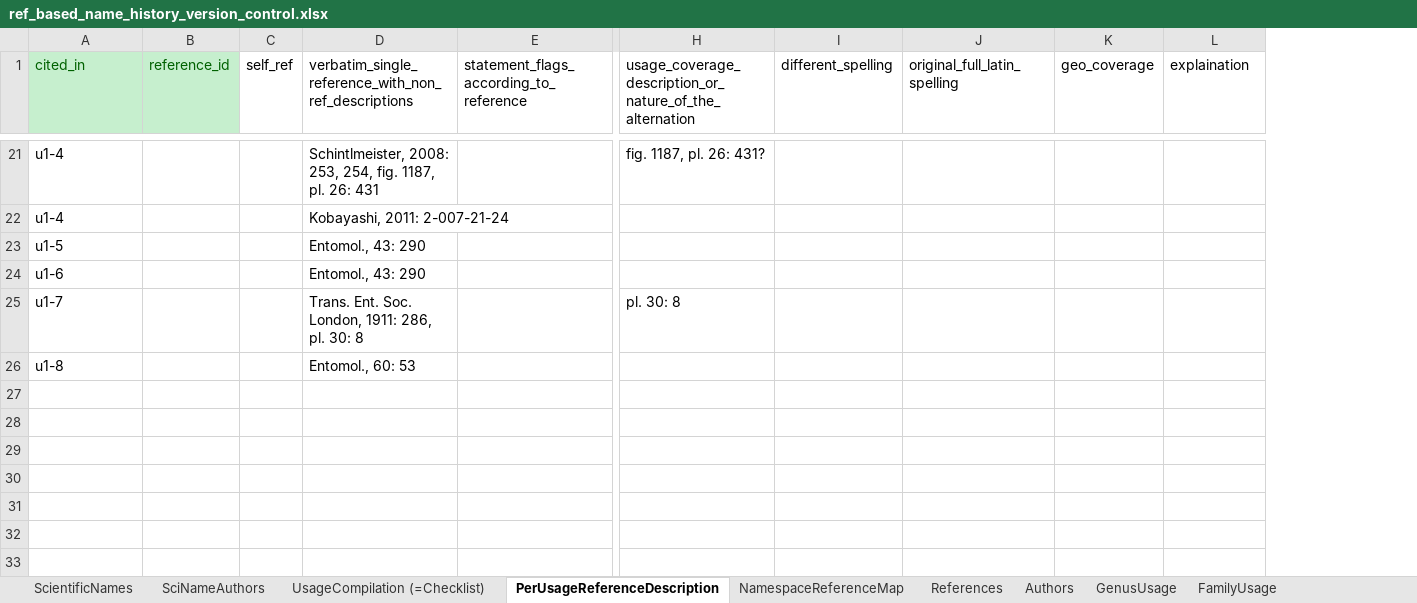
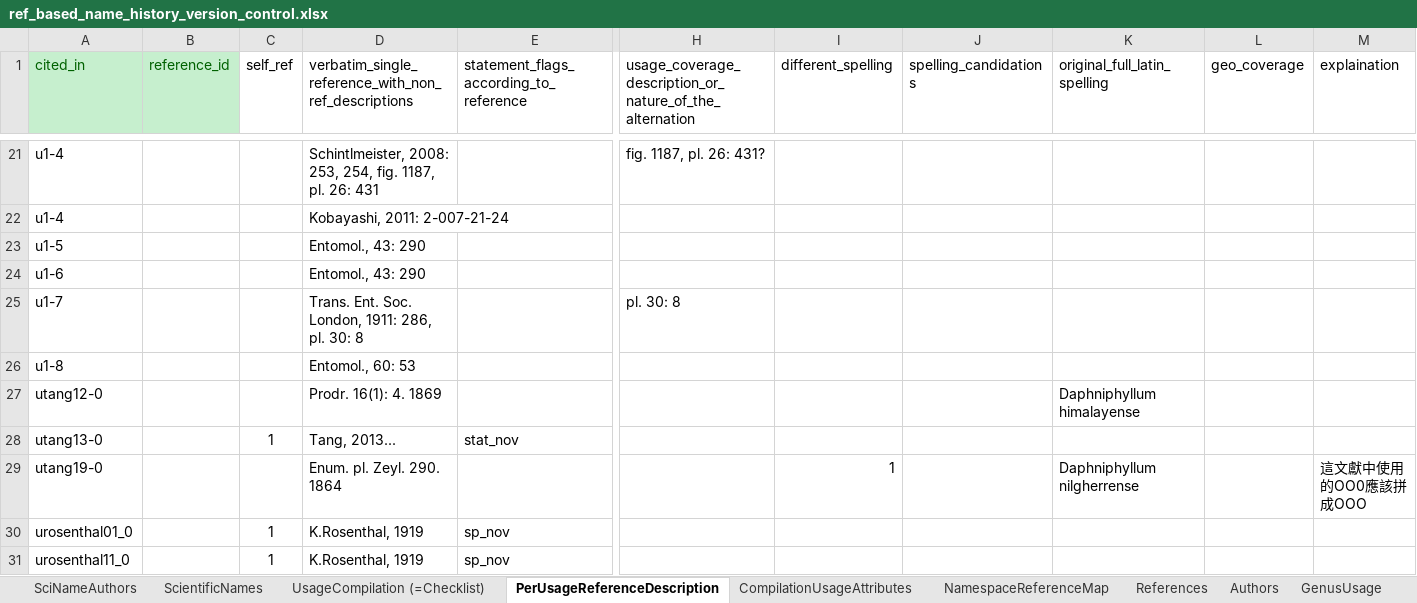
Before and after one commit to TaiBIF/national-checklist, an Excel workbook: ongoing/ref_based_name_history_version_control.xlsx, sheet PerUsageReferenceDescription, drawn as a sheet; only a part is shown, gaps mark what is left out; values as stored, in another font and other column widths than the file's, no borders; rows hold the shown columns only; the diff covers the shown part only; the diff names each change by its address in the sheet, - before the commit and + after, or states it on an @@ line.

```diff
--- a/ongoing/ref_based_name_history_version_control.xlsx (sheet PerUsageReferenceDescription)
+++ b/ongoing/ref_based_name_history_version_control.xlsx (sheet PerUsageReferenceDescription)
+sheet tab: CompilationUsageAttributes
@@ sheet tab order changed: SciNameAuthors | ScientificNames | UsageCompilation (=Checklist) | PerUsageReferenceDescription | CompilationUsageAttributes | NamespaceReferenceMap | References | Authors | GenusUsage @@
+column J (spelling_candidations), empty
+row 27: utang12-0 |  |  | Prodr. 16(1): 4. 1869 |  |  |  |  | Daphniphyllum himalayense
+row 28: utang13-0 |  | 1 | Tang, 2013... | stat_nov
+row 29: utang19-0 |  |  | Enum. pl. Zeyl. 290. 1864 |  |  | 1 |  | Daphniphyllum nilgherrense |  | 這文獻中使用的OO0應該拼成OOO
+row 30: urosenthal01_0 |  | 1 | K.Rosenthal, 1919 | sp_nov
+row 31: urosenthal11_0 |  | 1 | K.Rosenthal, 1919 | sp_nov
```
Also changed, not shown: 4 added rows and cell formats elsewhere in this sheet, sheet ScientificNames, sheet UsageCompilation (=Checklist), sheet References, sheet NamespaceReferenceMap, formulas that keep their value, 3 other files.
